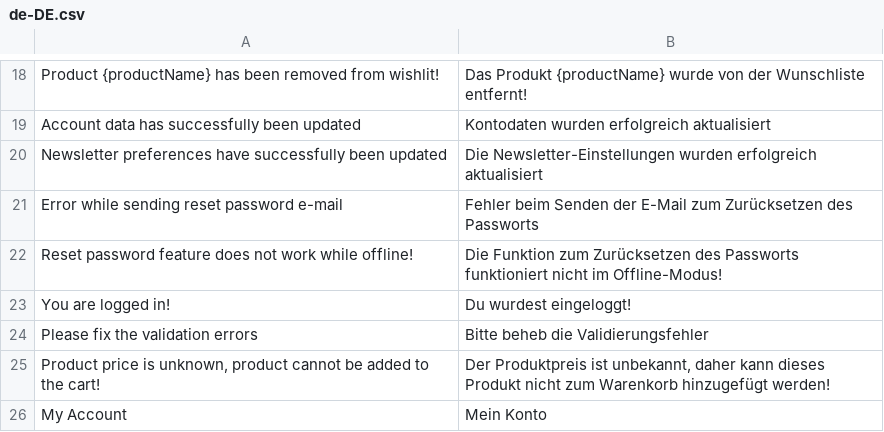
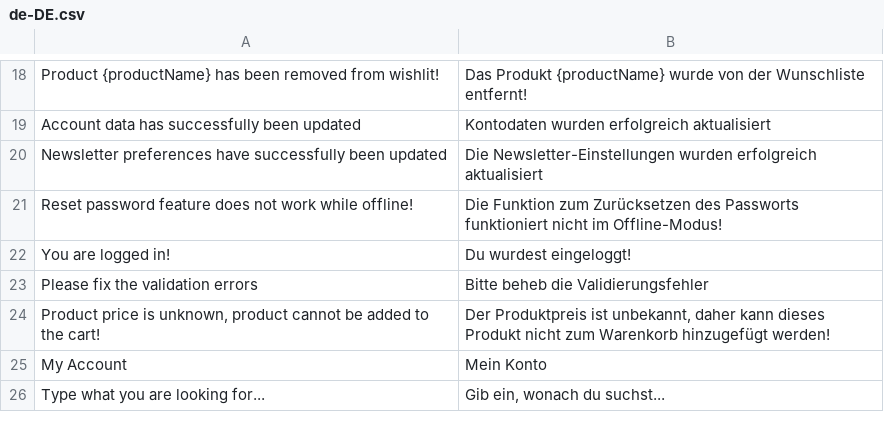
Before and after one commit to vuestorefront/vue-storefront, a CSV file: core/i18n/resource/i18n/de-DE.csv, drawn as a sheet; only a part is shown, gaps mark what is left out; the shorter side is filled out with more unchanged rows.

```diff
--- a/core/i18n/resource/i18n/de-DE.csv
+++ b/core/i18n/resource/i18n/de-DE.csv
@@ -20,3 +20,2 @@
 "Newsletter preferences have successfully been updated","Die Newsletter-Einstellungen wurden erfolgreich aktualisiert"
-"Error while sending reset password e-mail","Fehler beim Senden der E-Mail zum Zurücksetzen des Passworts"
 "Reset password feature does not work while offline!","Die Funktion zum Zurücksetzen des Passworts funktioniert nicht im Offline-Modus!"
```
Also changed, not shown: core/i18n/resource/i18n/es-ES.csv, core/i18n/resource/i18n/fr-FR.csv, 7 other files.
